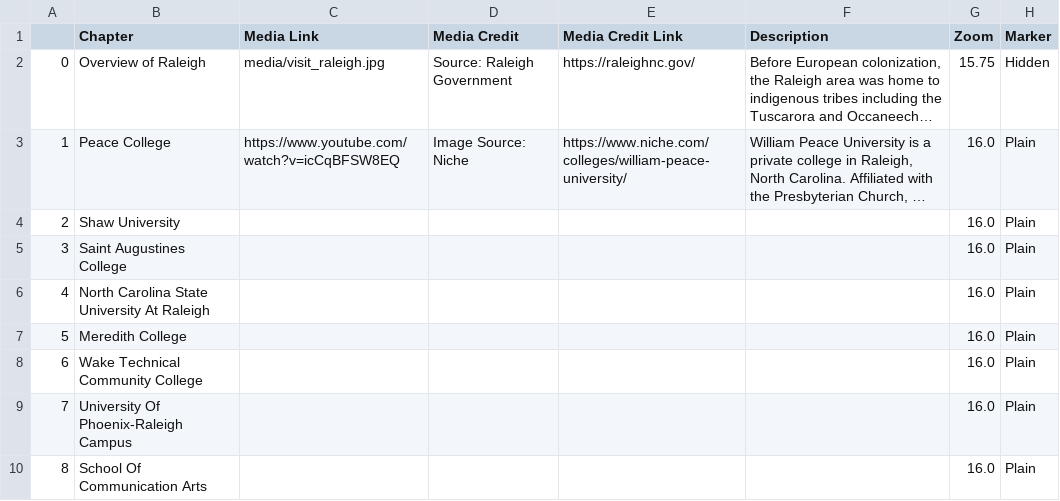
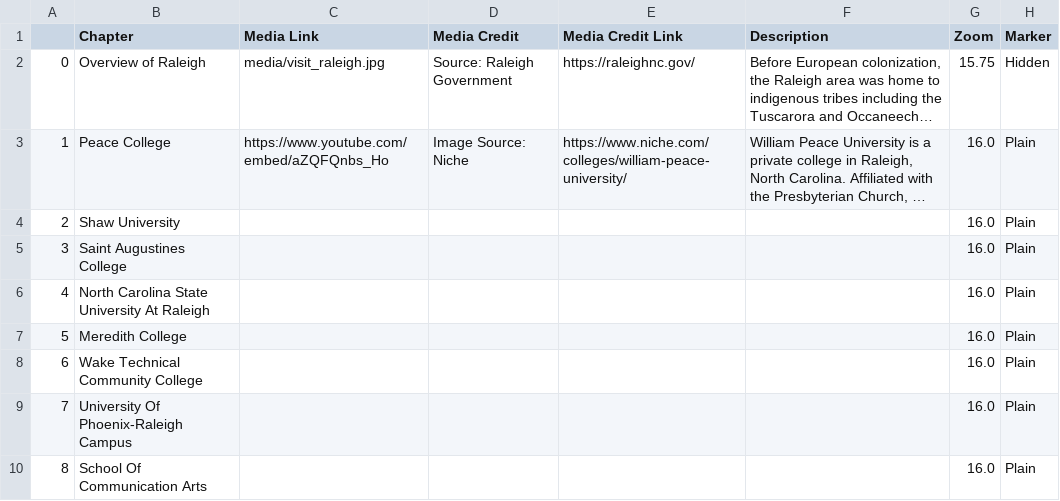
Before and after one commit to vabate333/storymap-gis495, a CSV file: csvChapters.csv, drawn as a sheet; only a part is shown; long unchanged cells end in …; the diff names each change by its address in the sheet, - before the commit and + after, or states it on an @@ line.

```diff
--- a/csvChapters.csv
+++ b/csvChapters.csv
-C3 (Media Link): https://www.youtube.com/watch?v=icCqBFSW8EQ
+C3 (Media Link): https://www.youtube.com/embed/aZQFQnbs_Ho
```
Also changed, not shown: 1 other file.
